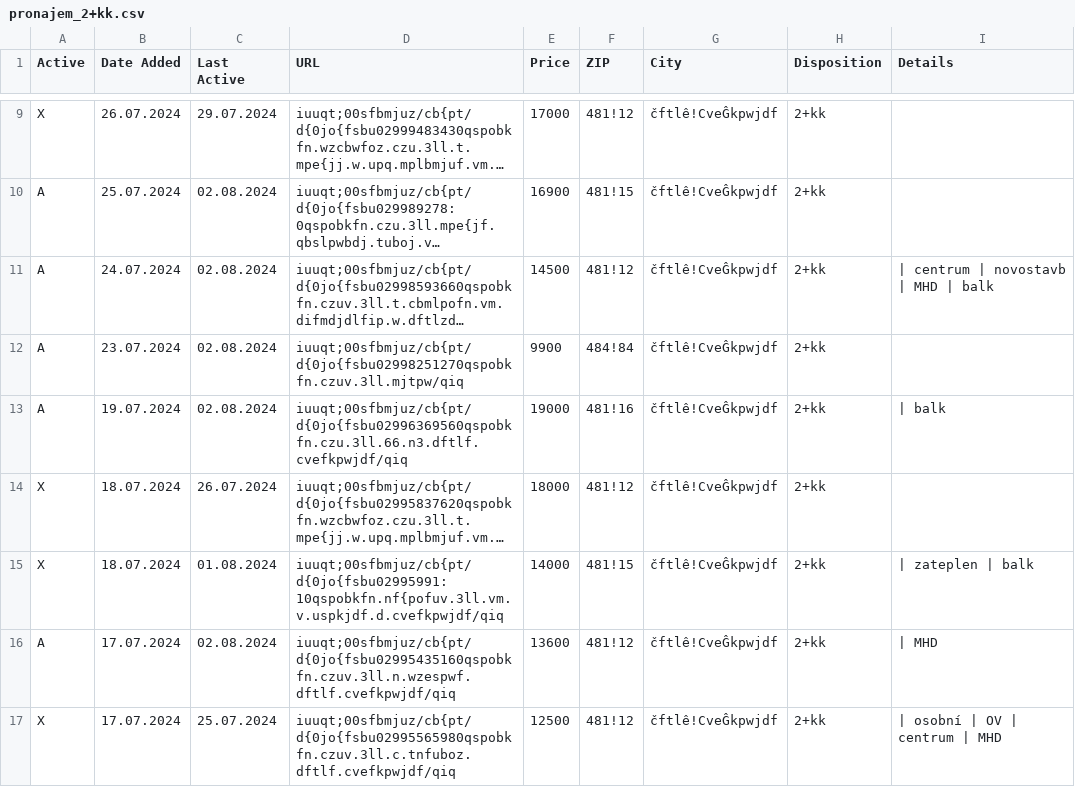
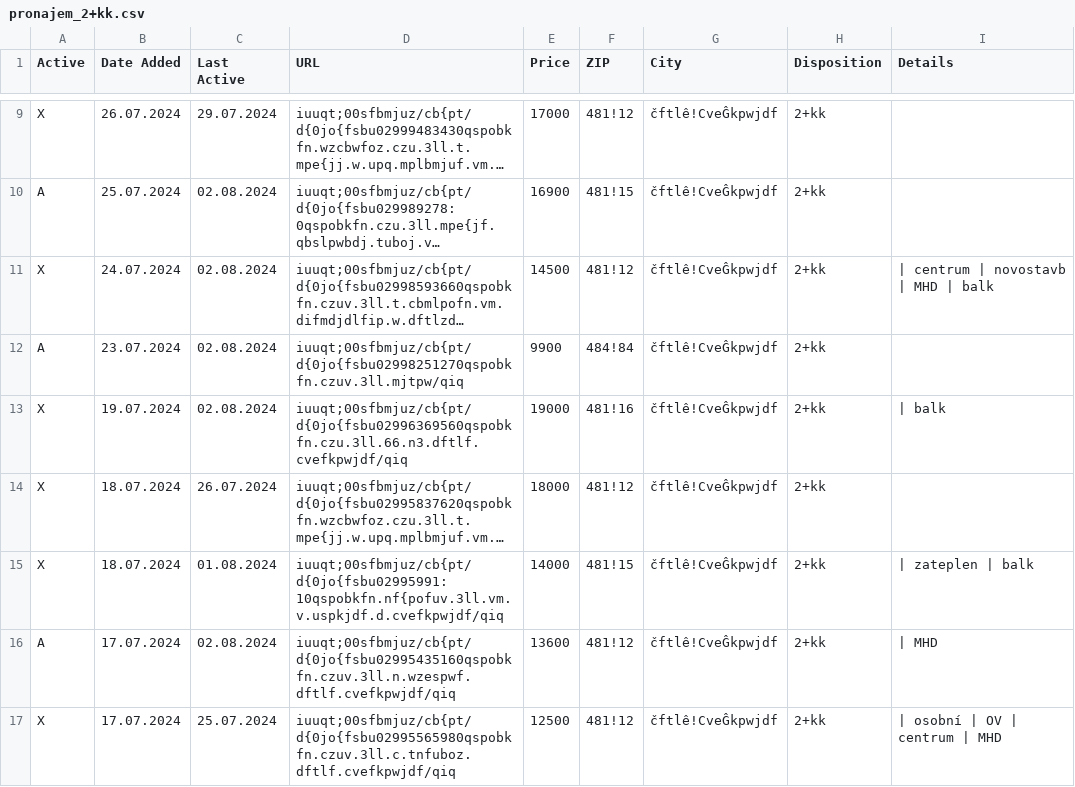
Before and after one commit to zahapat/real-watchdog, a CSV file: database/pronajem_2+kk.csv, drawn as a sheet; only a part is shown, gaps mark what is left out; long unchanged cells end in …; the diff names each change by its address in the sheet, - before the commit and + after, or states it on an @@ line.

Commit message:
[refactor]: Update database via automated action

```diff
--- a/database/pronajem_2+kk.csv
+++ b/database/pronajem_2+kk.csv
-A11 (Active): A
+A11 (Active): X
-A13 (Active): A
+A13 (Active): X
```
